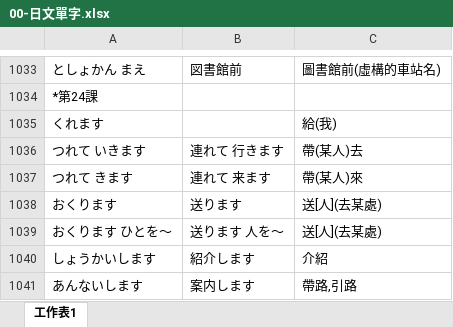
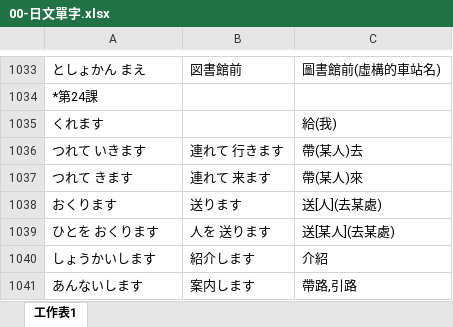
Before and after one commit to exp2718x/kana-trainer, an Excel workbook: 00-日文單字.xlsx, sheet 工作表1, drawn as a sheet; only a part is shown, gaps mark what is left out; values as stored, in another font and other column widths than the file's, no borders; the diff names each change by its address in the sheet, - before the commit and + after, or states it on an @@ line.

Commit message:
Add files via upload

```diff
--- a/00-日文單字.xlsx (sheet 工作表1)
+++ b/00-日文單字.xlsx (sheet 工作表1)
-A1039: おくります ひとを～
+A1039: ひとを おくります
-B1039: 送ります 人を～
+B1039: 人を 送ります
-C1039: 送[人](去某處)
+C1039: 送[某人](去某處)
```
